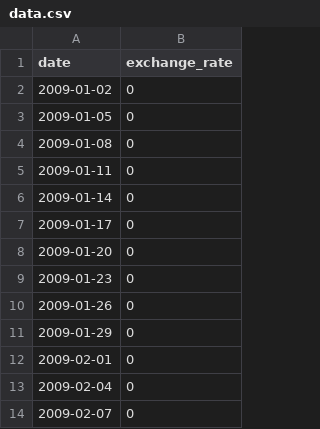
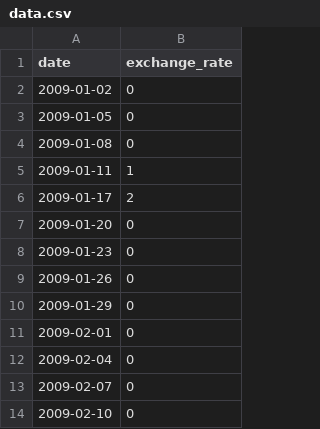
Before and after one commit to Meera-Shersheer/CPP09, a CSV file: ex00/data.csv, drawn as a sheet; only a part is shown; the shorter side is filled out with more unchanged rows.

```diff
--- a/ex00/data.csv
+++ b/ex00/data.csv
@@ -4,5 +4,4 @@ date,exchange_rate
 2009-01-08,0
-2009-01-11,0
-2009-01-14,0
-2009-01-17,0
+2009-01-11,1
+2009-01-17,2
 2009-01-20,0
```
Also changed, not shown: 7 other files.
